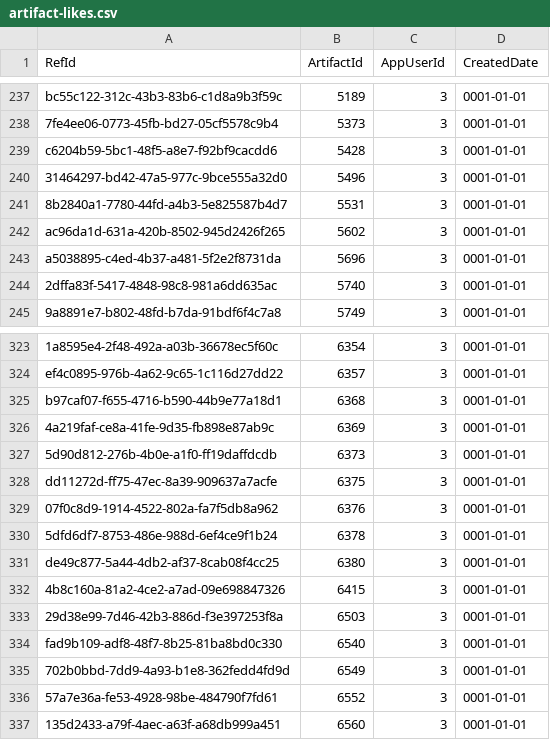
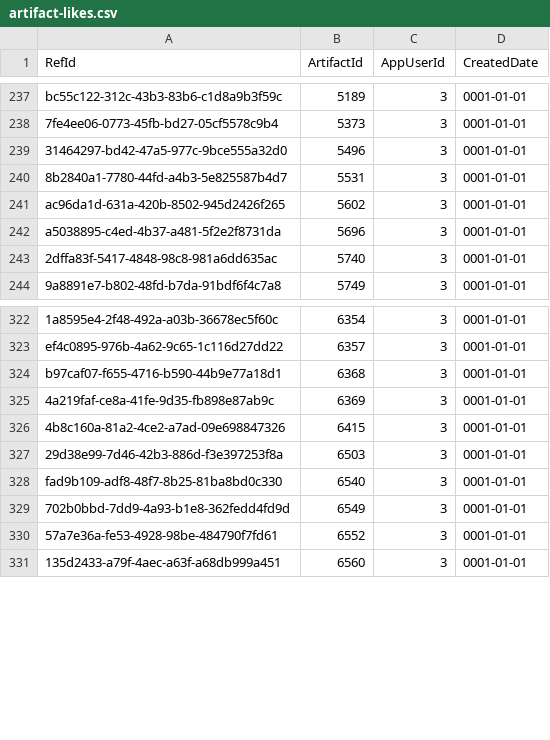
Before and after one commit to NetCoreApps/BlazorDiffusionWasm, a CSV file: BlazorDiffusion/App_Data/seed/artifact-likes.csv, drawn as a sheet; only a part is shown, gaps mark what is left out; the diff names each change by its address in the sheet, - before the commit and + after, or states it on an @@ line.

Commit message:
data

```diff
--- a/BlazorDiffusion/App_Data/seed/artifact-likes.csv
+++ b/BlazorDiffusion/App_Data/seed/artifact-likes.csv
-row 239: c6204b59-5bc1-48f5-a8e7-f92bf9cacdd6 | 5428 | 3 | 0001-01-01
-row 327: 5d90d812-276b-4b0e-a1f0-ff19daffdcdb | 6373 | 3 | 0001-01-01
-row 328: dd11272d-ff75-47ec-8a39-909637a7acfe | 6375 | 3 | 0001-01-01
-row 329: 07f0c8d9-1914-4522-802a-fa7f5db8a962 | 6376 | 3 | 0001-01-01
-row 330: 5dfd6df7-8753-486e-988d-6ef4ce9f1b24 | 6378 | 3 | 0001-01-01
-row 331: de49c877-5a44-4db2-af37-8cab08f4cc25 | 6380 | 3 | 0001-01-01
```
Also changed, not shown: 1 other file.
